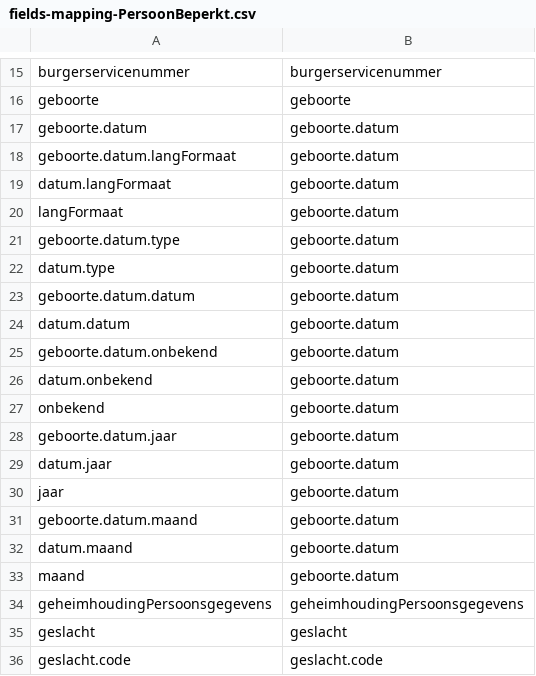
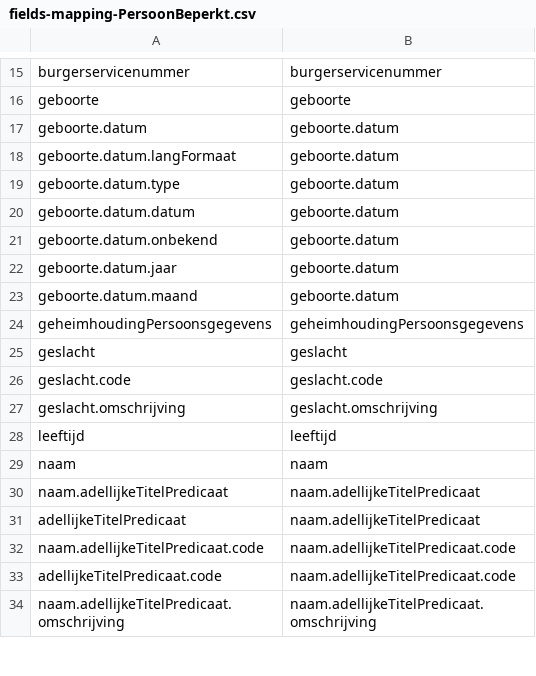
Before and after one commit to BRP-API/Haal-Centraal-BRP-bevragen, a CSV file: features/fields-mapping-PersoonBeperkt.csv, drawn as a sheet; only a part is shown, gaps mark what is left out; the shorter side is filled out with more unchanged rows; the diff covers the shown part only.

```diff
--- a/features/fields-mapping-PersoonBeperkt.csv
+++ b/features/fields-mapping-PersoonBeperkt.csv
@@ -18,17 +18,7 @@ geboorte.datum,geboorte.datum
 geboorte.datum.langFormaat,geboorte.datum
-datum.langFormaat,geboorte.datum
-langFormaat,geboorte.datum
 geboorte.datum.type,geboorte.datum
-datum.type,geboorte.datum
 geboorte.datum.datum,geboorte.datum
-datum.datum,geboorte.datum
 geboorte.datum.onbekend,geboorte.datum
-datum.onbekend,geboorte.datum
-onbekend,geboorte.datum
 geboorte.datum.jaar,geboorte.datum
-datum.jaar,geboorte.datum
-jaar,geboorte.datum
 geboorte.datum.maand,geboorte.datum
-datum.maand,geboorte.datum
-maand,geboorte.datum
 geheimhoudingPersoonsgegevens,geheimhoudingPersoonsgegevens
```
Also changed, not shown: 20 added rows elsewhere in this file, features/fields-Persoon.csv, features/fields-PersoonBeperkt.csv, 1 other file.
